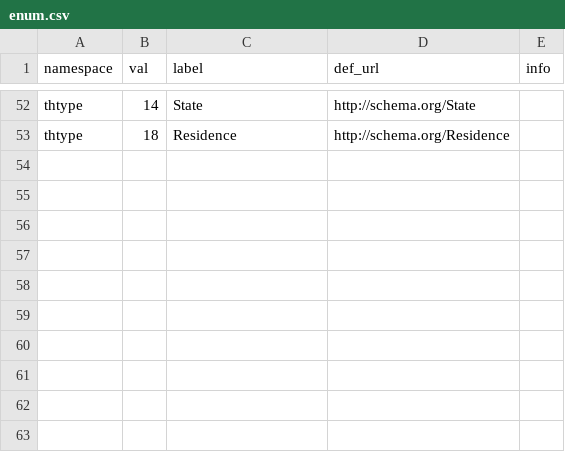
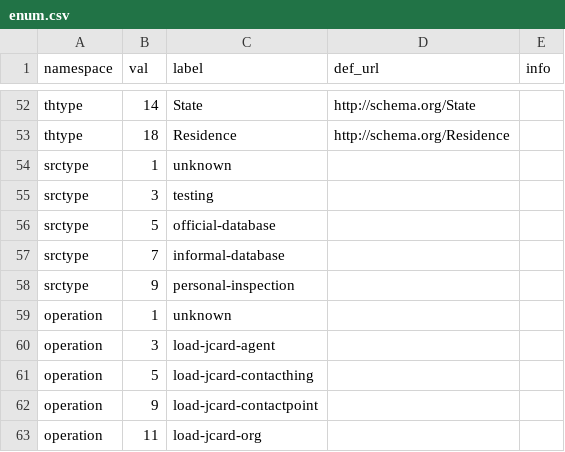
Before and after one commit to ppKrauss/socKer-complete, a CSV file: data/enum.csv, drawn as a sheet; only a part is shown, gaps mark what is left out.

```diff
--- a/data/enum.csv
+++ b/data/enum.csv
@@ -53 +53,11 @@ thtype,14,State,http://schema.org/State,
 thtype,18,Residence,http://schema.org/Residence,
+srctype,1,unknown,,
+srctype,3,testing,,
+srctype,5,official-database,,
+srctype,7,informal-database,,
+srctype,9,personal-inspection,,
+operation,1,unknown,,
+operation,3,load-jcard-agent,,
+operation,5,load-jcard-contacthing,,
+operation,9,load-jcard-contactpoint,,
+operation,11,load-jcard-org,,
```
Also changed, not shown: 6 other files.
